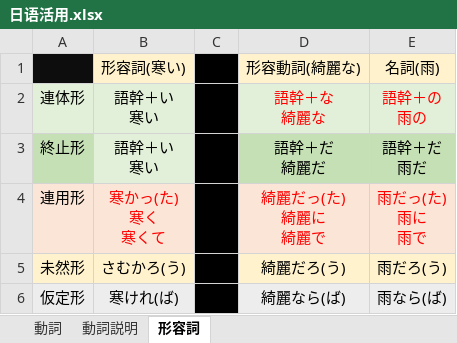
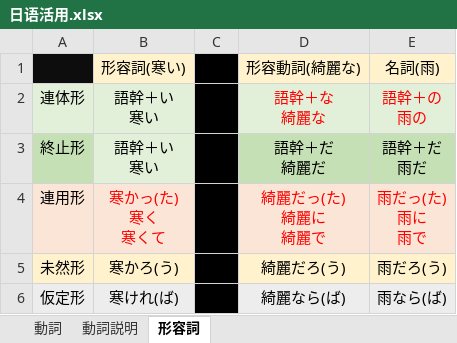
Before and after one commit to wangpiqi/JapaneseLearn, an Excel workbook: 语法/日语活用.xlsx, sheet 形容詞, drawn as a sheet; values as stored, in another font and other column widths than the file's, no borders; the diff names each change by its address in the sheet, - before the commit and + after, or states it on an @@ line.

```diff
--- a/语法/日语活用.xlsx (sheet 形容詞)
+++ b/语法/日语活用.xlsx (sheet 形容詞)
-B5: さむかろ(う)
+B5: 寒かろ(う)
```
Also changed, not shown: 语法/N3语法.xlsx.
